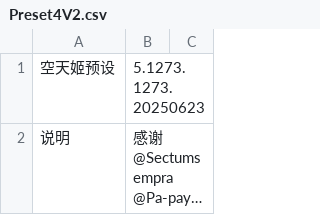
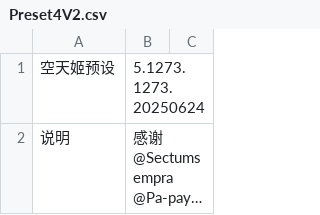
Before and after one commit to BlackCleaverLoli/MissFisher, a CSV file: Preset4V2.csv, drawn as a sheet; only a part is shown; long unchanged cells end in …; the diff covers the shown part only; the diff names each change by its address in the sheet, - before the commit and + after, or states it on an @@ line.

Commit message:
Update Preset4V2.csv

```diff
--- a/Preset4V2.csv
+++ b/Preset4V2.csv
-B1: 5.1273.1273.20250623
+B1: 5.1273.1273.20250624
```
Also changed, not shown: 4 edited cells elsewhere in this file.
